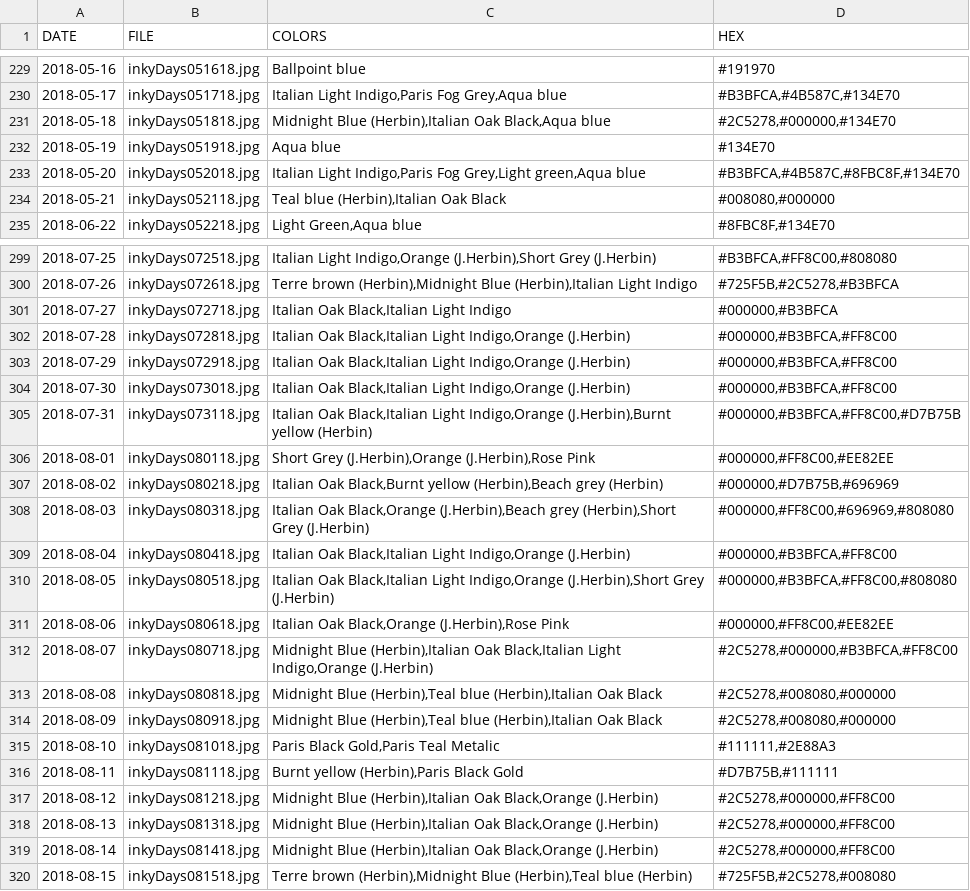
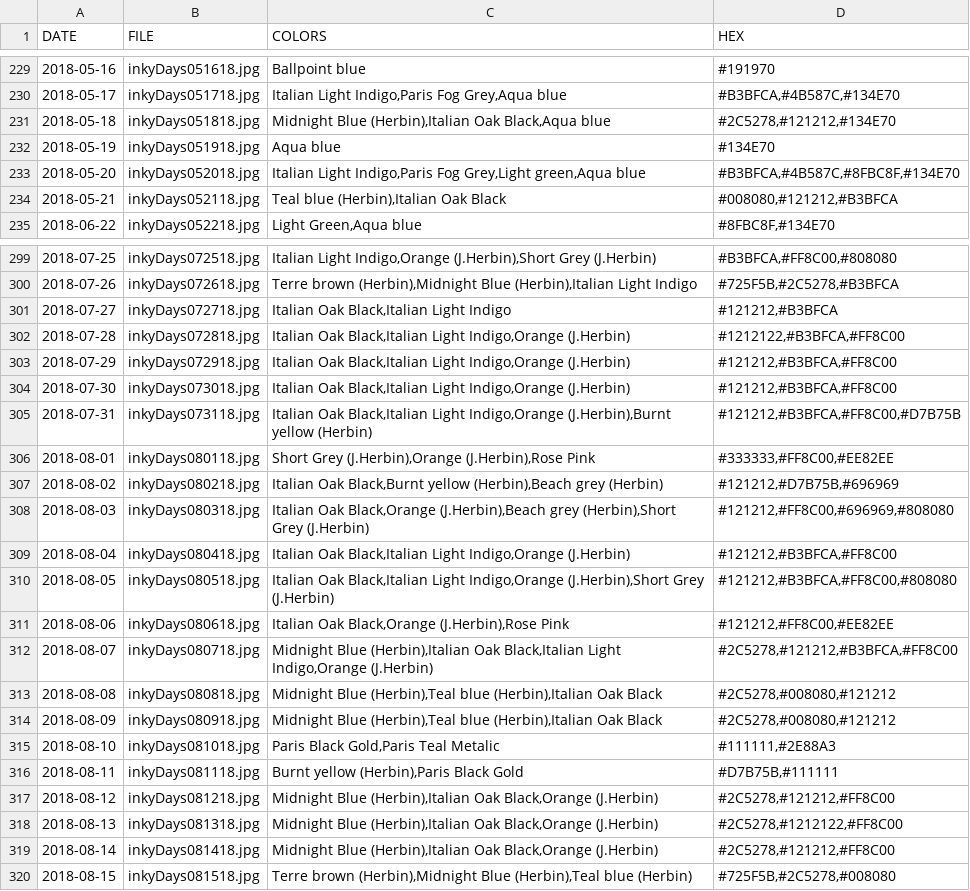
Before and after one commit to KristinHenry/KristinHenry.github.io, a CSV file: inkyDays/InkyDaysColorData.csv, drawn as a sheet; only a part is shown, gaps mark what is left out; the diff covers the shown part only.

```diff
--- a/inkyDays/InkyDaysColorData.csv
+++ b/inkyDays/InkyDaysColorData.csv
@@ -230,6 +230,6 @@ DATE,FILE,COLORS,HEX
 2018-05-17,inkyDays051718.jpg,"Italian Light Indigo,Paris Fog Grey,Aqua blue","#B3BFCA,#4B587C,#134E70"
-2018-05-18,inkyDays051818.jpg,"Midnight Blue (Herbin),Italian Oak Black,Aqua blue","#2C5278,#000000,#134E70"
+2018-05-18,inkyDays051818.jpg,"Midnight Blue (Herbin),Italian Oak Black,Aqua blue","#2C5278,#121212,#134E70"
 2018-05-19,inkyDays051918.jpg,Aqua blue,#134E70
 2018-05-20,inkyDays052018.jpg,"Italian Light Indigo,Paris Fog Grey,Light green,Aqua blue","#B3BFCA,#4B587C,#8FBC8F,#134E70"
-2018-05-21,inkyDays052118.jpg,"Teal blue (Herbin),Italian Oak Black","#008080,#000000"
+2018-05-21,inkyDays052118.jpg,"Teal blue (Herbin),Italian Oak Black","#008080,#121212,#B3BFCA"
 2018-06-22,inkyDays052218.jpg,"Light Green,Aqua blue","#8FBC8F,#134E70"
@@ -300,21 +300,21 @@ DATE,FILE,COLORS,HEX
 2018-07-26,inkyDays072618.jpg,"Terre brown (Herbin),Midnight Blue (Herbin),Italian Light Indigo","#725F5B,#2C5278,#B3BFCA"
-2018-07-27,inkyDays072718.jpg,"Italian Oak Black,Italian Light Indigo","#000000,#B3BFCA"
-2018-07-28,inkyDays072818.jpg,"Italian Oak Black,Italian Light Indigo,Orange (J.Herbin)","#000000,#B3BFCA,#FF8C00"
-2018-07-29,inkyDays072918.jpg,"Italian Oak Black,Italian Light Indigo,Orange (J.Herbin)","#000000,#B3BFCA,#FF8C00"
-2018-07-30,inkyDays073018.jpg,"Italian Oak Black,Italian Light Indigo,Orange (J.Herbin)","#000000,#B3BFCA,#FF8C00"
-2018-07-31,inkyDays073118.jpg,"Italian Oak Black,Italian Light Indigo,Orange (J.Herbin),Burnt yellow (Herbin)","#000000,#B3BFCA,#FF8C00,#D7B75B"
-2018-08-01,inkyDays080118.jpg,"Short Grey (J.Herbin),Orange (J.Herbin),Rose Pink","#000000,#FF8C00,#EE82EE"
-2018-08-02,inkyDays080218.jpg,"Italian Oak Black,Burnt yellow (Herbin),Beach grey (Herbin)","#000000,#D7B75B,#696969"
-2018-08-03,inkyDays080318.jpg,"Italian Oak Black,Orange (J.Herbin),Beach grey (Herbin),Short Grey (J.Herbin)","#000000,#FF8C00,#696969,#808080"
-2018-08-04,inkyDays080418.jpg,"Italian Oak Black,Italian Light Indigo,Orange (J.Herbin)","#000000,#B3BFCA,#FF8C00"
-2018-08-05,inkyDays080518.jpg,"Italian Oak Black,Italian Light Indigo,Orange (J.Herbin),Short Grey (J.Herbin)","#000000,#B3BFCA,#FF8C00,#808080"
-2018-08-06,inkyDays080618.jpg,"Italian Oak Black,Orange (J.Herbin),Rose Pink","#000000,#FF8C00,#EE82EE"
-2018-08-07,inkyDays080718.jpg,"Midnight Blue (Herbin),Italian Oak Black,Italian Light Indigo,Orange (J.Herbin)","#2C5278,#000000,#B3BFCA,#FF8C00"
-2018-08-08,inkyDays080818.jpg,"Midnight Blue (Herbin),Teal blue (Herbin),Italian Oak Black","#2C5278,#008080,#000000"
-2018-08-09,inkyDays080918.jpg,"Midnight Blue (Herbin),Teal blue (Herbin),Italian Oak Black","#2C5278,#008080,#000000"
+2018-07-27,inkyDays072718.jpg,"Italian Oak Black,Italian Light Indigo","#121212,#B3BFCA"
+2018-07-28,inkyDays072818.jpg,"Italian Oak Black,Italian Light Indigo,Orange (J.Herbin)","#1212122,#B3BFCA,#FF8C00"
+2018-07-29,inkyDays072918.jpg,"Italian Oak Black,Italian Light Indigo,Orange (J.Herbin)","#121212,#B3BFCA,#FF8C00"
+2018-07-30,inkyDays073018.jpg,"Italian Oak Black,Italian Light Indigo,Orange (J.Herbin)","#121212,#B3BFCA,#FF8C00"
+2018-07-31,inkyDays073118.jpg,"Italian Oak Black,Italian Light Indigo,Orange (J.Herbin),Burnt yellow (Herbin)","#121212,#B3BFCA,#FF8C00,#D7B75B"
+2018-08-01,inkyDays080118.jpg,"Short Grey (J.Herbin),Orange (J.Herbin),Rose Pink","#333333,#FF8C00,#EE82EE"
+2018-08-02,inkyDays080218.jpg,"Italian Oak Black,Burnt yellow (Herbin),Beach grey (Herbin)","#121212,#D7B75B,#696969"
+2018-08-03,inkyDays080318.jpg,"Italian Oak Black,Orange (J.Herbin),Beach grey (Herbin),Short Grey (J.Herbin)","#121212,#FF8C00,#696969,#808080"
+2018-08-04,inkyDays080418.jpg,"Italian Oak Black,Italian Light Indigo,Orange (J.Herbin)","#121212,#B3BFCA,#FF8C00"
+2018-08-05,inkyDays080518.jpg,"Italian Oak Black,Italian Light Indigo,Orange (J.Herbin),Short Grey (J.Herbin)","#121212,#B3BFCA,#FF8C00,#808080"
+2018-08-06,inkyDays080618.jpg,"Italian Oak Black,Orange (J.Herbin),Rose Pink","#121212,#FF8C00,#EE82EE"
+2018-08-07,inkyDays080718.jpg,"Midnight Blue (Herbin),Italian Oak Black,Italian Light Indigo,Orange (J.Herbin)","#2C5278,#121212,#B3BFCA,#FF8C00"
+2018-08-08,inkyDays080818.jpg,"Midnight Blue (Herbin),Teal blue (Herbin),Italian Oak Black","#2C5278,#008080,#121212"
+2018-08-09,inkyDays080918.jpg,"Midnight Blue (Herbin),Teal blue (Herbin),Italian Oak Black","#2C5278,#008080,#121212"
 2018-08-10,inkyDays081018.jpg,"Paris Black Gold,Paris Teal Metalic","#111111,#2E88A3"
 2018-08-11,inkyDays081118.jpg,"Burnt yellow (Herbin),Paris Black Gold","#D7B75B,#111111"
-2018-08-12,inkyDays081218.jpg,"Midnight Blue (Herbin),Italian Oak Black,Orange (J.Herbin)","#2C5278,#000000,#FF8C00"
-2018-08-13,inkyDays081318.jpg,"Midnight Blue (Herbin),Italian Oak Black,Orange (J.Herbin)","#2C5278,#000000,#FF8C00"
-2018-08-14,inkyDays081418.jpg,"Midnight Blue (Herbin),Italian Oak Black,Orange (J.Herbin)","#2C5278,#000000,#FF8C00"
+2018-08-12,inkyDays081218.jpg,"Midnight Blue (Herbin),Italian Oak Black,Orange (J.Herbin)","#2C5278,#121212,#FF8C00"
+2018-08-13,inkyDays081318.jpg,"Midnight Blue (Herbin),Italian Oak Black,Orange (J.Herbin)","#2C5278,#1212122,#FF8C00"
+2018-08-14,inkyDays081418.jpg,"Midnight Blue (Herbin),Italian Oak Black,Orange (J.Herbin)","#2C5278,#121212,#FF8C00"
 2018-08-15,inkyDays081518.jpg,"Terre brown (Herbin),Midnight Blue (Herbin),Teal blue (Herbin)","#725F5B,#2C5278,#008080"
```
Also changed, not shown: 39 edited cells elsewhere in this file.
